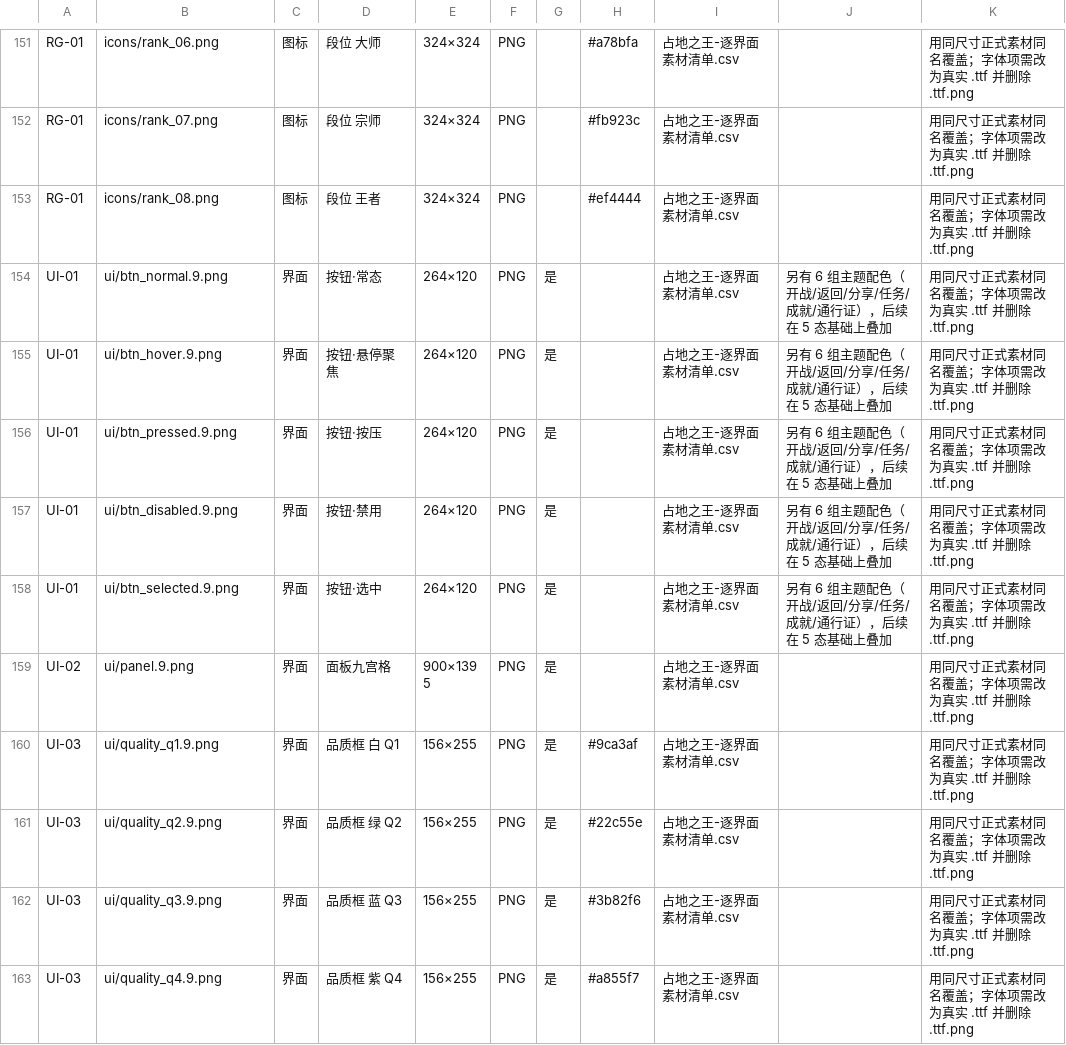
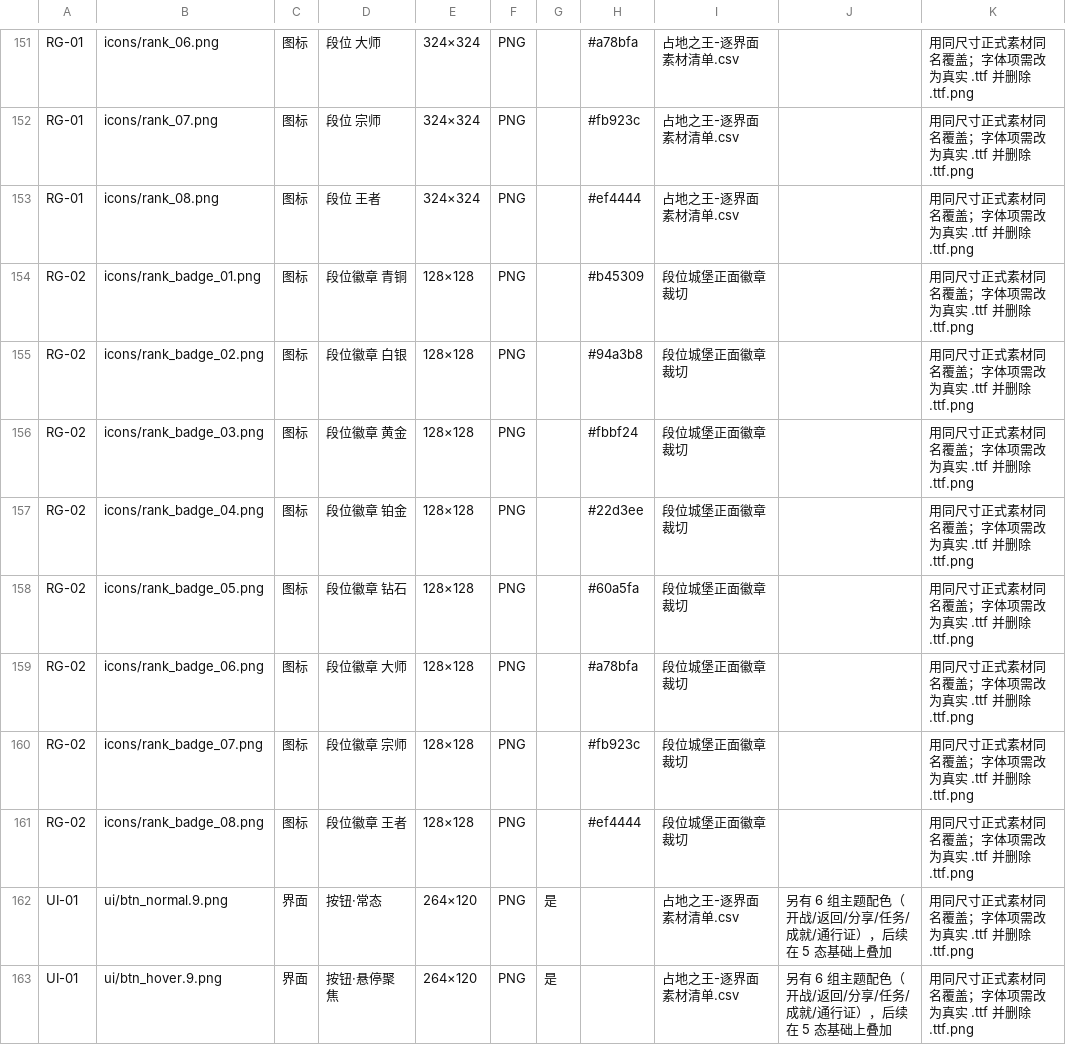
Before and after one commit to miniDesigner/KingOfTheOccupiers, a CSV file: assets/PLACEHOLDER-MANIFEST.csv, drawn as a sheet; only a part is shown, gaps mark what is left out; the shorter side is filled out with more unchanged rows; the diff names each change by its address in the sheet, - before the commit and + after, or states it on an @@ line.

```diff
--- a/assets/PLACEHOLDER-MANIFEST.csv
+++ b/assets/PLACEHOLDER-MANIFEST.csv
+row 154: RG-02 | icons/rank_badge_01.png | 图标 | 段位徽章 青铜 | 128×128 | PNG |  | #b45309 | 段位城堡正面徽章裁切 |  | 用同尺寸正式素材同名覆盖；字体项需改为真实 .ttf 并删除 .ttf.png
+row 155: RG-02 | icons/rank_badge_02.png | 图标 | 段位徽章 白银 | 128×128 | PNG |  | #94a3b8 | 段位城堡正面徽章裁切 |  | 用同尺寸正式素材同名覆盖；字体项需改为真实 .ttf 并删除 .ttf.png
+row 156: RG-02 | icons/rank_badge_03.png | 图标 | 段位徽章 黄金 | 128×128 | PNG |  | #fbbf24 | 段位城堡正面徽章裁切 |  | 用同尺寸正式素材同名覆盖；字体项需改为真实 .ttf 并删除 .ttf.png
+row 157: RG-02 | icons/rank_badge_04.png | 图标 | 段位徽章 铂金 | 128×128 | PNG |  | #22d3ee | 段位城堡正面徽章裁切 |  | 用同尺寸正式素材同名覆盖；字体项需改为真实 .ttf 并删除 .ttf.png
+row 158: RG-02 | icons/rank_badge_05.png | 图标 | 段位徽章 钻石 | 128×128 | PNG |  | #60a5fa | 段位城堡正面徽章裁切 |  | 用同尺寸正式素材同名覆盖；字体项需改为真实 .ttf 并删除 .ttf.png
+row 159: RG-02 | icons/rank_badge_06.png | 图标 | 段位徽章 大师 | 128×128 | PNG |  | #a78bfa | 段位城堡正面徽章裁切 |  | 用同尺寸正式素材同名覆盖；字体项需改为真实 .ttf 并删除 .ttf.png
+row 160: RG-02 | icons/rank_badge_07.png | 图标 | 段位徽章 宗师 | 128×128 | PNG |  | #fb923c | 段位城堡正面徽章裁切 |  | 用同尺寸正式素材同名覆盖；字体项需改为真实 .ttf 并删除 .ttf.png
+row 161: RG-02 | icons/rank_badge_08.png | 图标 | 段位徽章 王者 | 128×128 | PNG |  | #ef4444 | 段位城堡正面徽章裁切 |  | 用同尺寸正式素材同名覆盖；字体项需改为真实 .ttf 并删除 .ttf.png
```
Also changed, not shown: 11 other files.
